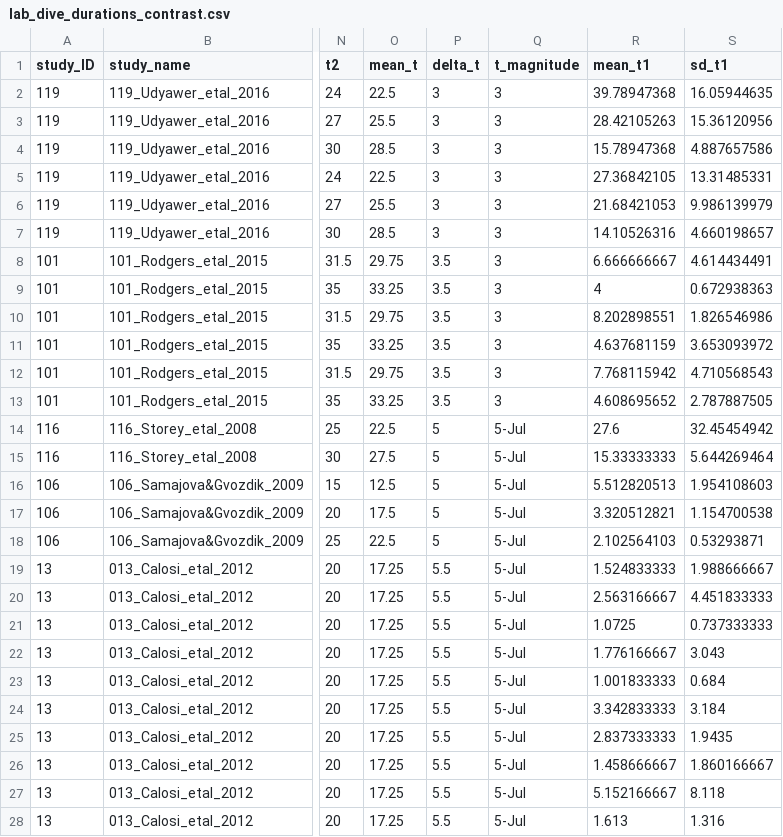
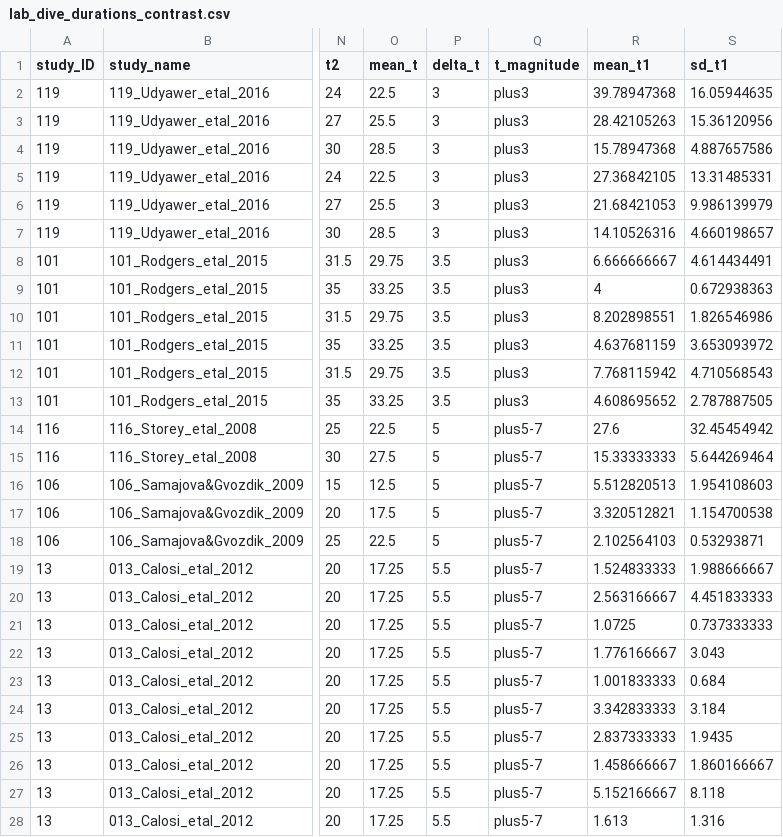
Before and after one commit to essierodgers/diving-meta-analysis, a CSV file: data/lab_dive_durations_contrast.csv, drawn as a sheet; only a part is shown, gaps mark what is left out; the diff covers the shown part only; the diff names each change by its address in the sheet, - before the commit and + after, or states it on an @@ line.

Commit message:
renamed t_magnitude groups, so they stop reverting to date format.

```diff
--- a/data/lab_dive_durations_contrast.csv
+++ b/data/lab_dive_durations_contrast.csv
-Q2:Q13 (t_magnitude): 3
+Q2:Q13 (t_magnitude): plus3
-Q14:Q28 (t_magnitude): 5-Jul
+Q14:Q28 (t_magnitude): plus5-7
```
Also changed, not shown: 52 edited cells elsewhere in this file.
